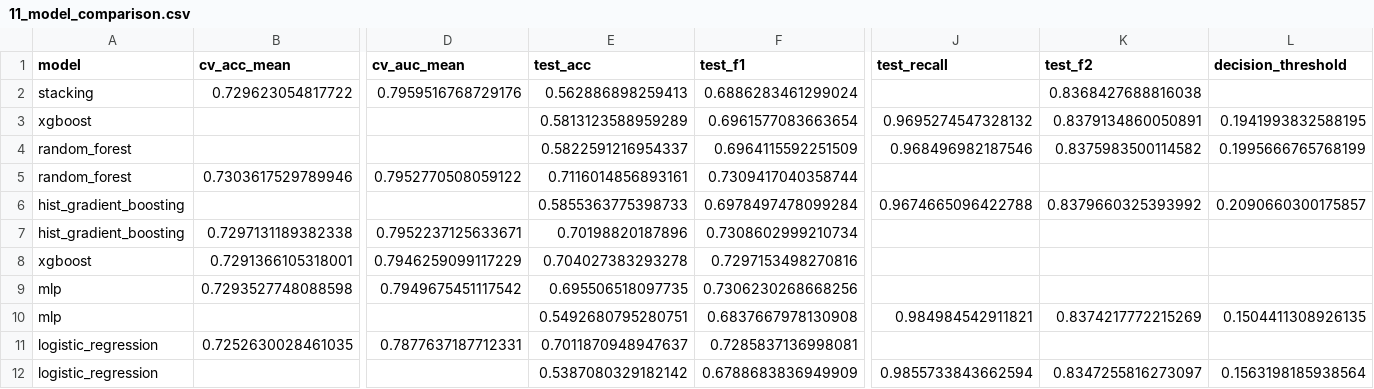
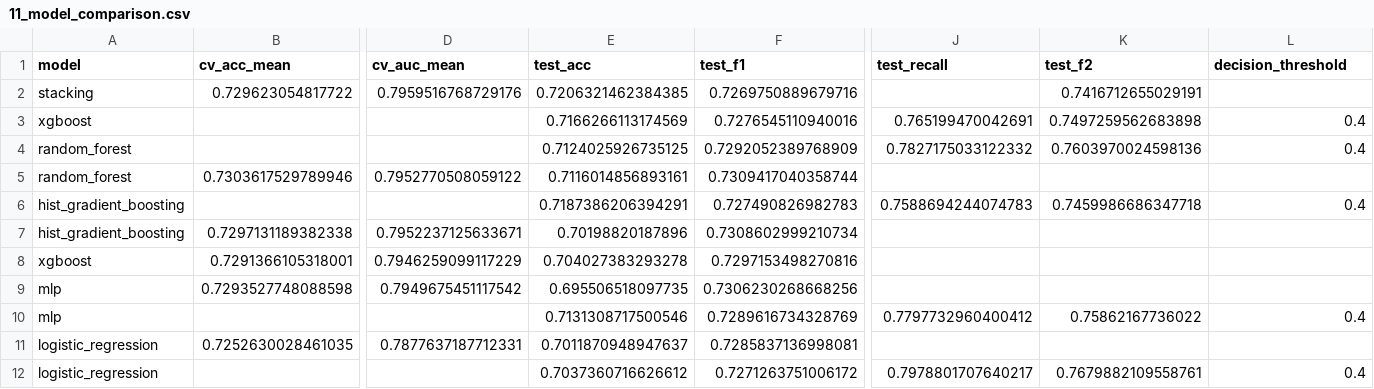
Before and after one commit to KRediu/CO3519-Assessment-cardiovascular, a CSV file: results/metrics/11_model_comparison.csv, drawn as a sheet; only a part is shown, gaps mark what is left out; the diff names each change by its address in the sheet, - before the commit and + after, or states it on an @@ line.

```diff
--- a/results/metrics/11_model_comparison.csv
+++ b/results/metrics/11_model_comparison.csv
-E2 (test_acc): 0.562886898259413
+E2 (test_acc): 0.7206321462384385
-F2 (test_f1): 0.6886283461299024
+F2 (test_f1): 0.7269750889679716
-K2 (test_f2): 0.8368427688816038
+K2 (test_f2): 0.7416712655029191
-E3 (test_acc): 0.5813123588959289
+E3 (test_acc): 0.7166266113174569
-F3 (test_f1): 0.6961577083663654
+F3 (test_f1): 0.7276545110940016
-J3 (test_recall): 0.9695274547328132
+J3 (test_recall): 0.765199470042691
-K3 (test_f2): 0.8379134860050891
+K3 (test_f2): 0.7497259562683898
-L3 (decision_threshold): 0.1941993832588195
+L3 (decision_threshold): 0.4
-E4 (test_acc): 0.5822591216954337
+E4 (test_acc): 0.7124025926735125
-F4 (test_f1): 0.6964115592251509
+F4 (test_f1): 0.7292052389768909
-J4 (test_recall): 0.968496982187546
+J4 (test_recall): 0.7827175033122332
-K4 (test_f2): 0.8375983500114582
+K4 (test_f2): 0.7603970024598136
-L4 (decision_threshold): 0.1995666765768199
+L4 (decision_threshold): 0.4
-E6 (test_acc): 0.5855363775398733
+E6 (test_acc): 0.7187386206394291
-F6 (test_f1): 0.6978497478099284
+F6 (test_f1): 0.727490826982783
-J6 (test_recall): 0.9674665096422788
+J6 (test_recall): 0.7588694244074783
-K6 (test_f2): 0.8379660325393992
+K6 (test_f2): 0.7459986686347718
-L6 (decision_threshold): 0.2090660300175857
+L6 (decision_threshold): 0.4
-E10 (test_acc): 0.5492680795280751
+E10 (test_acc): 0.7131308717500546
-F10 (test_f1): 0.6837667978130908
+F10 (test_f1): 0.7289616734328769
-J10 (test_recall): 0.984984542911821
+J10 (test_recall): 0.7797732960400412
-K10 (test_f2): 0.8374217772215269
+K10 (test_f2): 0.75862167736022
-L10 (decision_threshold): 0.1504411308926135
+L10 (decision_threshold): 0.4
-E12 (test_acc): 0.5387080329182142
+E12 (test_acc): 0.7037360716626612
-F12 (test_f1): 0.6788683836949909
+F12 (test_f1): 0.7271263751006172
-J12 (test_recall): 0.9855733843662594
+J12 (test_recall): 0.7978801707640217
-K12 (test_f2): 0.8347255816273097
+K12 (test_f2): 0.7679882109558761
-L12 (decision_threshold): 0.1563198185938564
+L12 (decision_threshold): 0.4
```
Also changed, not shown: results/metrics/10_stacking_metrics.csv, results/metrics/12_round_delta_report.csv, 16 other files.
